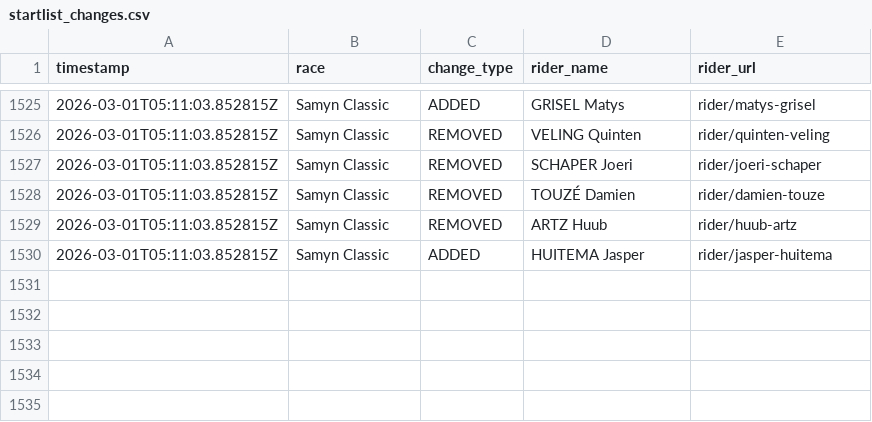
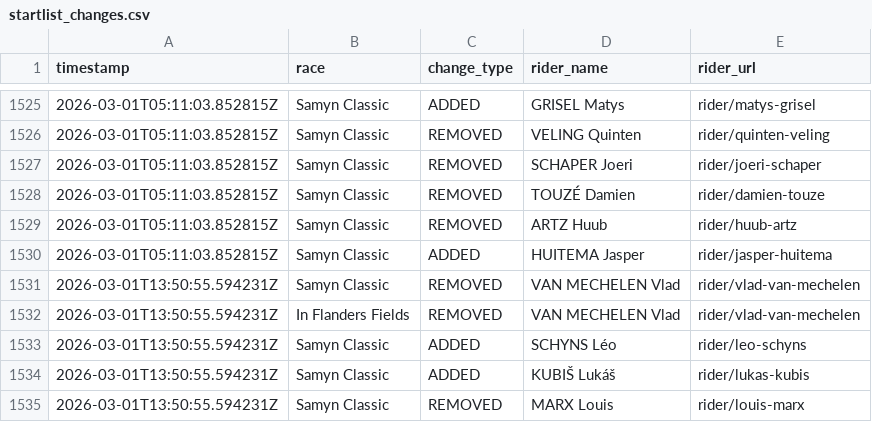
Before and after one commit to nigellindemann-dev/wm26, a CSV file: output/startlist_changes.csv, drawn as a sheet; only a part is shown, gaps mark what is left out; the diff names each change by its address in the sheet, - before the commit and + after, or states it on an @@ line.

```diff
--- a/output/startlist_changes.csv
+++ b/output/startlist_changes.csv
+row 1531: 2026-03-01T13:50:55.594231Z | Samyn Classic | REMOVED | VAN MECHELEN Vlad | rider/vlad-van-mechelen
+row 1532: 2026-03-01T13:50:55.594231Z | In Flanders Fields | REMOVED | VAN MECHELEN Vlad | rider/vlad-van-mechelen
+row 1533: 2026-03-01T13:50:55.594231Z | Samyn Classic | ADDED | SCHYNS Léo | rider/leo-schyns
+row 1534: 2026-03-01T13:50:55.594231Z | Samyn Classic | ADDED | KUBIŠ Lukáš | rider/lukas-kubis
+row 1535: 2026-03-01T13:50:55.594231Z | Samyn Classic | REMOVED | MARX Louis | rider/louis-marx
```
Also changed, not shown: output/startlist_matrix.csv, 2 other files.
